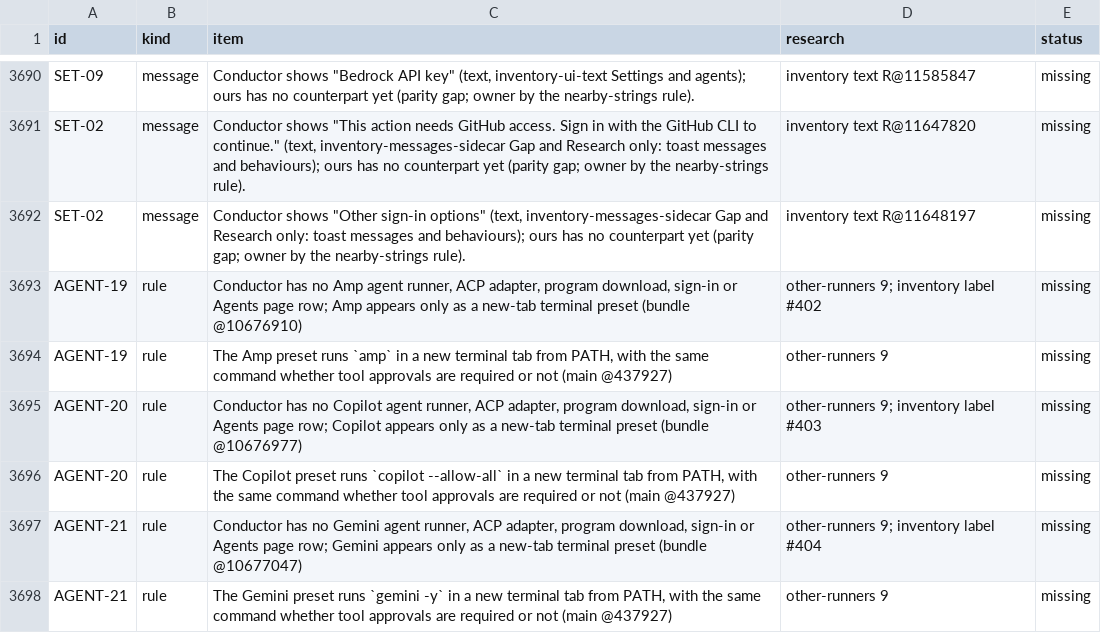
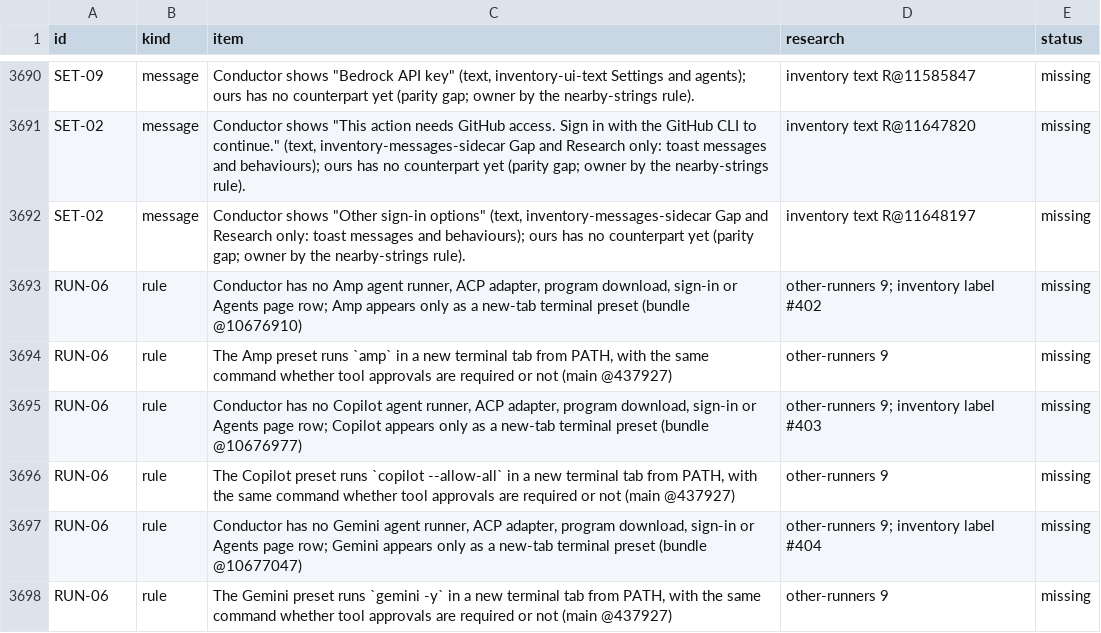
Before and after one commit to jahala/conducted, a TSV file: docs/plans/items/system.tsv, drawn as a sheet; only a part is shown, gaps mark what is left out.

```diff
--- a/docs/plans/items/system.tsv
+++ b/docs/plans/items/system.tsv
@@ -3692,7 +3692,7 @@ SET-02	message	Conductor shows "This action needs GitHub access. Sign in with th
 SET-02	message	Conductor shows "Other sign-in options" (text, inventory-messages-sidecar Gap and Research only: toast messages and behaviours); ours has no counterpart yet (parity gap; owner by the nearby-strings rule).	inventory text R@11648197	missing
-AGENT-19	rule	Conductor has no Amp agent runner, ACP adapter, program download, sign-in or Agents page row; Amp appears only as a new-tab terminal preset (bundle @10676910)	other-runners 9; inventory label #402	missing
-AGENT-19	rule	The Amp preset runs `amp` in a new terminal tab from PATH, with the same command whether tool approvals are required or not (main @437927)	other-runners 9	missing
-AGENT-20	rule	Conductor has no Copilot agent runner, ACP adapter, program download, sign-in or Agents page row; Copilot appears only as a new-tab terminal preset (bundle @10676977)	other-runners 9; inventory label #403	missing
-AGENT-20	rule	The Copilot preset runs `copilot --allow-all` in a new terminal tab from PATH, with the same command whether tool approvals are required or not (main @437927)	other-runners 9	missing
-AGENT-21	rule	Conductor has no Gemini agent runner, ACP adapter, program download, sign-in or Agents page row; Gemini appears only as a new-tab terminal preset (bundle @10677047)	other-runners 9; inventory label #404	missing
-AGENT-21	rule	The Gemini preset runs `gemini -y` in a new terminal tab from PATH, with the same command whether tool approvals are required or not (main @437927)	other-runners 9	missing
+RUN-06	rule	Conductor has no Amp agent runner, ACP adapter, program download, sign-in or Agents page row; Amp appears only as a new-tab terminal preset (bundle @10676910)	other-runners 9; inventory label #402	missing
+RUN-06	rule	The Amp preset runs `amp` in a new terminal tab from PATH, with the same command whether tool approvals are required or not (main @437927)	other-runners 9	missing
+RUN-06	rule	Conductor has no Copilot agent runner, ACP adapter, program download, sign-in or Agents page row; Copilot appears only as a new-tab terminal preset (bundle @10676977)	other-runners 9; inventory label #403	missing
+RUN-06	rule	The Copilot preset runs `copilot --allow-all` in a new terminal tab from PATH, with the same command whether tool approvals are required or not (main @437927)	other-runners 9	missing
+RUN-06	rule	Conductor has no Gemini agent runner, ACP adapter, program download, sign-in or Agents page row; Gemini appears only as a new-tab terminal preset (bundle @10677047)	other-runners 9; inventory label #404	missing
+RUN-06	rule	The Gemini preset runs `gemini -y` in a new terminal tab from PATH, with the same command whether tool approvals are required or not (main @437927)	other-runners 9	missing
```
Also changed, not shown: docs/plans/items/ui.tsv, 1 other file.
